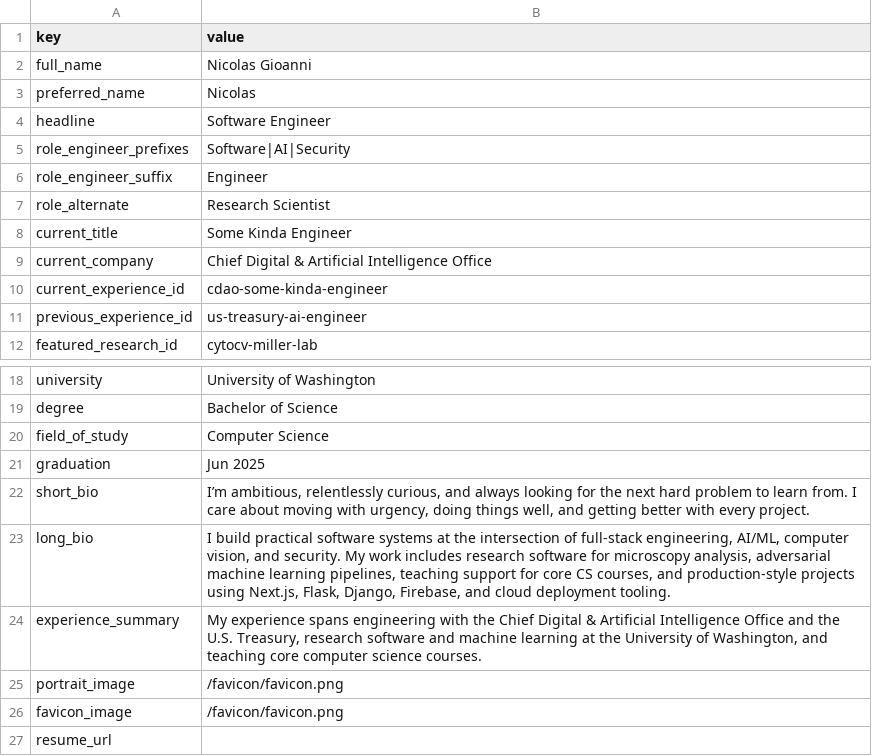
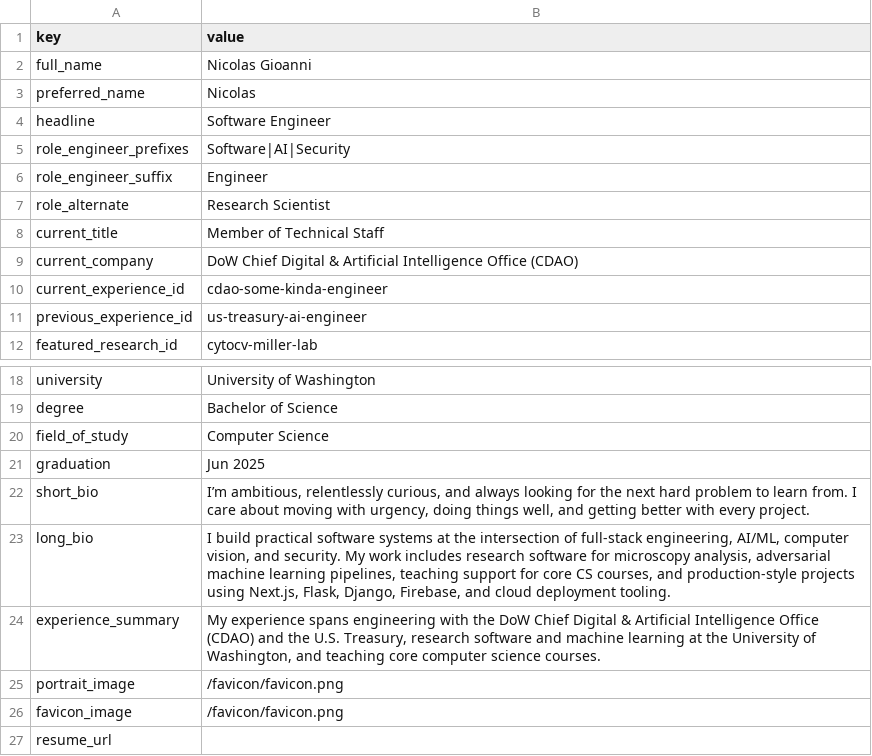
Before and after one commit to nicolasgioanni/Smart-Porfolio, a CSV file: src/content/templates/profile.csv, drawn as a sheet; only a part is shown, gaps mark what is left out.

```diff
--- a/src/content/templates/profile.csv
+++ b/src/content/templates/profile.csv
@@ -7,4 +7,4 @@ role_engineer_suffix,Engineer
 role_alternate,Research Scientist
-current_title,Some Kinda Engineer
-current_company,Chief Digital & Artificial Intelligence Office
+current_title,Member of Technical Staff
+current_company,DoW Chief Digital & Artificial Intelligence Office (CDAO)
 current_experience_id,cdao-some-kinda-engineer
@@ -23,3 +23,3 @@ short_bio,"I’m ambitious, relentlessly curious, and always looking for the nex
 long_bio,"I build practical software systems at the intersection of full-stack engineering, AI/ML, computer vision, and security. My work includes research software for microscopy analysis, adversarial machine learning pipelines, teaching support for core CS courses, and production-style projects using Next.js, Flask, Django, Firebase, and cloud deployment tooling."
-experience_summary,"My experience spans engineering with the Chief Digital & Artificial Intelligence Office and the U.S. Treasury, research software and machine learning at the University of Washington, and teaching core computer science courses."
+experience_summary,"My experience spans engineering with the DoW Chief Digital & Artificial Intelligence Office (CDAO) and the U.S. Treasury, research software and machine learning at the University of Washington, and teaching core computer science courses."
 portrait_image,/favicon/favicon.png
```
Also changed, not shown: src/content/templates/experience.csv, src/content/templates/recommendations.csv, 12 other files.
